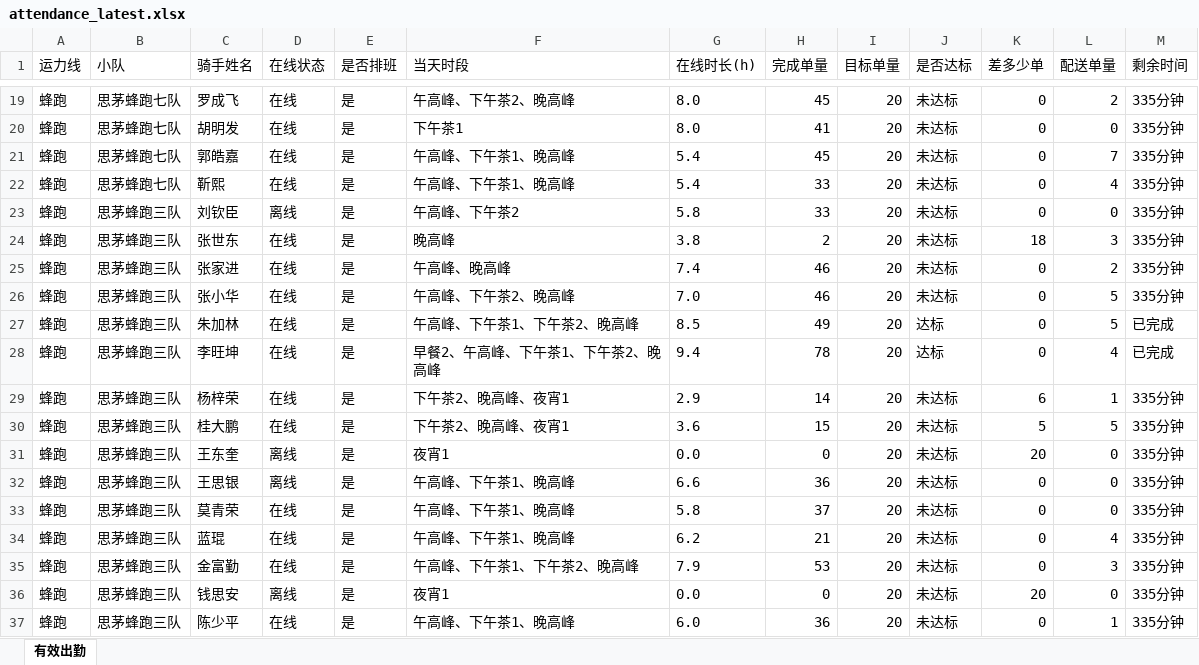
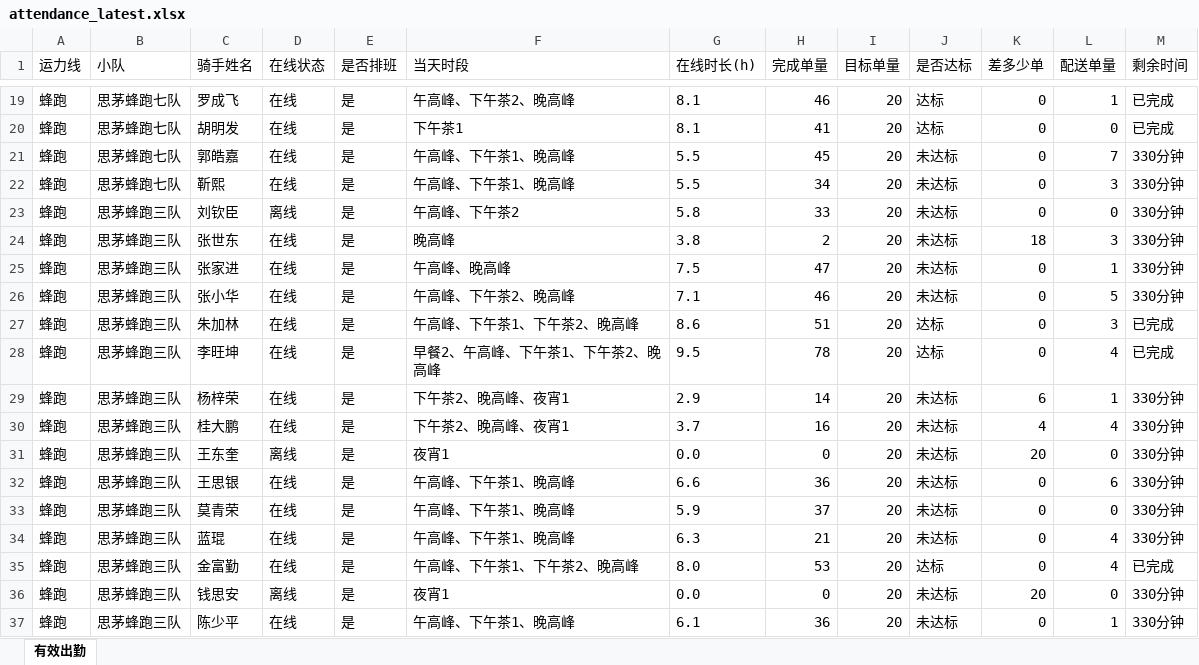
Before and after one commit to 424584635-png/dzt-dashboard, an Excel workbook: public/attendance_latest.xlsx, sheet 有效出勤, drawn as a sheet; only a part is shown, gaps mark what is left out; values as stored, in another font and other column widths than the file's, no borders; the diff covers the shown part only; the diff names each change by its address in the sheet, - before the commit and + after, or states it on an @@ line.

```diff
--- a/public/attendance_latest.xlsx (sheet 有效出勤)
+++ b/public/attendance_latest.xlsx (sheet 有效出勤)
-G19:G20 (在线时长(h)): 8.0
+G19:G20 (在线时长(h)): 8.1
-H19 (完成单量): 45
+H19 (完成单量): 46
-J19:J20 (是否达标): 未达标
+J19:J20 (是否达标): 达标
-L19 (配送单量): 2
+L19 (配送单量): 1
-M19:M20 (剩余时间): 335分钟
+M19:M20 (剩余时间): 已完成
-G21:G22 (在线时长(h)): 5.4
+G21:G22 (在线时长(h)): 5.5
-M21:M26 (剩余时间): 335分钟
+M21:M26 (剩余时间): 330分钟
-H22 (完成单量): 33
+H22 (完成单量): 34
-L22 (配送单量): 4
+L22 (配送单量): 3
-G25 (在线时长(h)): 7.4
+G25 (在线时长(h)): 7.5
-H25 (完成单量): 46
+H25 (完成单量): 47
-L25 (配送单量): 2
+L25 (配送单量): 1
-G26 (在线时长(h)): 7.0
+G26 (在线时长(h)): 7.1
-G27 (在线时长(h)): 8.5
+G27 (在线时长(h)): 8.6
-H27 (完成单量): 49
+H27 (完成单量): 51
-L27 (配送单量): 5
+L27 (配送单量): 3
-G28 (在线时长(h)): 9.4
+G28 (在线时长(h)): 9.5
-M29:M34 (剩余时间): 335分钟
+M29:M34 (剩余时间): 330分钟
-G30 (在线时长(h)): 3.6
+G30 (在线时长(h)): 3.7
-H30 (完成单量): 15
+H30 (完成单量): 16
-K30 (差多少单): 5
+K30 (差多少单): 4
-L30 (配送单量): 5
+L30 (配送单量): 4
-D32 (在线状态): 离线
+D32 (在线状态): 在线
-L32 (配送单量): 0
+L32 (配送单量): 6
-G33 (在线时长(h)): 5.8
+G33 (在线时长(h)): 5.9
-G34 (在线时长(h)): 6.2
+G34 (在线时长(h)): 6.3
-G35 (在线时长(h)): 7.9
+G35 (在线时长(h)): 8.0
-J35 (是否达标): 未达标
+J35 (是否达标): 达标
-L35 (配送单量): 3
+L35 (配送单量): 4
-M35 (剩余时间): 335分钟
+M35 (剩余时间): 已完成
-M36:M37 (剩余时间): 335分钟
+M36:M37 (剩余时间): 330分钟
-G37 (在线时长(h)): 6.0
+G37 (在线时长(h)): 6.1
```
Also changed, not shown: 501 edited cells elsewhere in this sheet, 7 other files.
